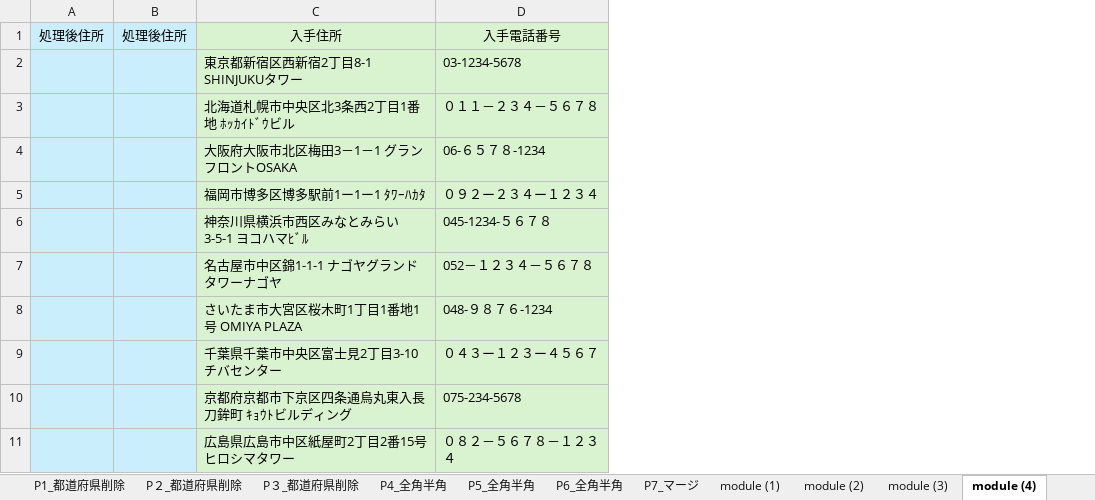
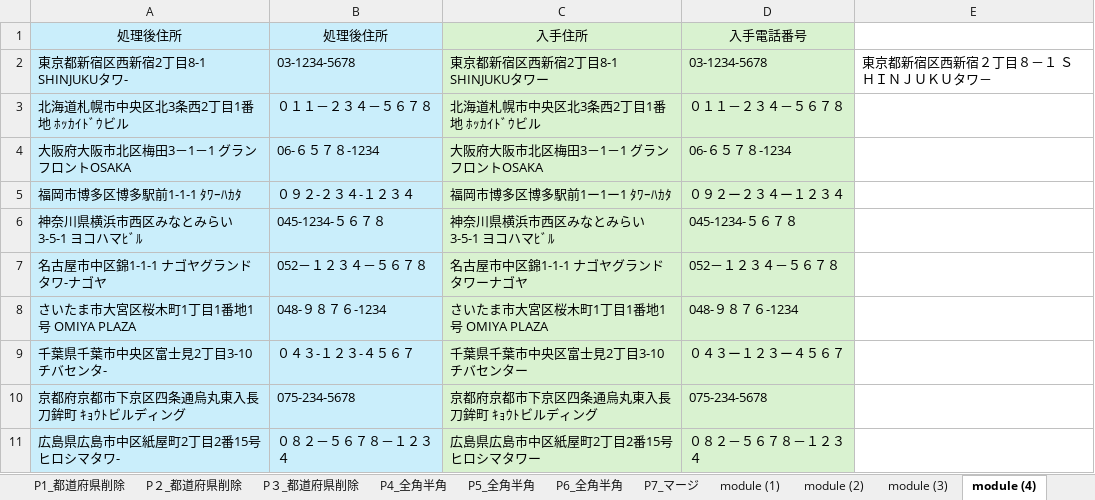
Before and after one commit to tugrope/250120_YouTube, an Excel workbook: Address0122.xlsm, sheet module (4), drawn as a sheet; values as stored, in another font and other column widths than the file's, no borders; removed rows and columns are numbered as before the commit, all else as after; the diff names each change by its address in the sheet, - before the commit and + after, or states it on an @@ line.

Commit message:
Update Address0122.xlsm and module04.vba: replaced existing file with a new version and added initial comments in module04.vba

```diff
--- a/Address0122.xlsm (sheet module (4))
+++ b/Address0122.xlsm (sheet module (4))
-column A, row 1: 処理後住所
-column B, row 1: 処理後住所
+column A, rows 1-11: 処理後住所 | 東京都新宿区西新宿2丁目8-1 SHINJUKUタワ- | 北海道札幌市中央区北3条西2丁目1番地 ﾎｯｶｲﾄﾞｳビル | 大阪府大阪市北区梅田3－1－1 グランフロントOSAKA | 福岡市博多区博多駅前1-1-1 ﾀﾜｰﾊｶﾀ | 神奈川県横浜市西区みなとみらい3-5-1 ヨコハマﾋﾞﾙ | 名古屋市中区錦1-1-1 ナゴヤグランドタワ-ナゴヤ | さいたま市大宮区桜木町1丁目1番地1号 OMIYA PLAZA | 千葉県千葉市中央区富士見2丁目3-10 チバセンタ- | 京都府京都市下京区四条通烏丸東入長刀鉾町 ｷｮｳﾄビルディング | 広島県広島市中区紙屋町2丁目2番15号 ヒロシマタワ-
+column B, rows 1-11: 処理後住所 | 03-1234-5678 | ０１１－２３４－５６７８ | 06-６５７８-1234 | ０９２-２３４-１２３４ | 045-1234-５６７８ | 052－１２３４－５６７８ | 048-９８７６-1234 | ０４３-１２３-４５６７ | 075-234-5678 | ０８２－５６７８－１２３４
+column E, row 2: 東京都新宿区西新宿２丁目８－１ ＳＨＩＮＪＵＫＵタワ－
```
Also changed, not shown: sheet module (4-2), charts or pictures, 2 other files.
